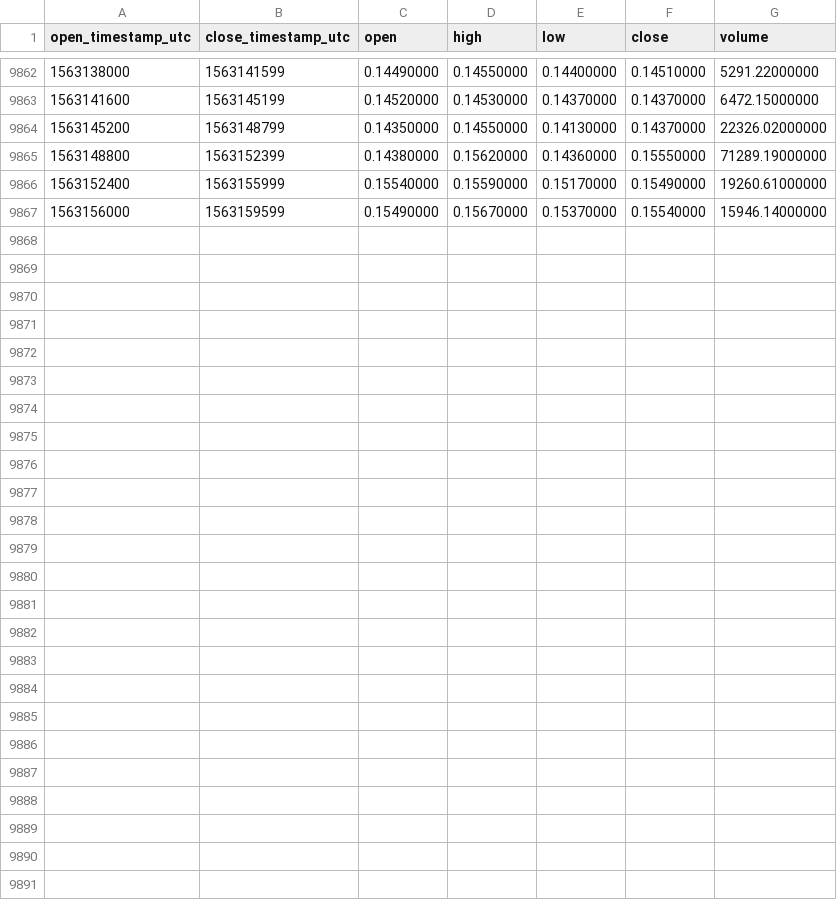
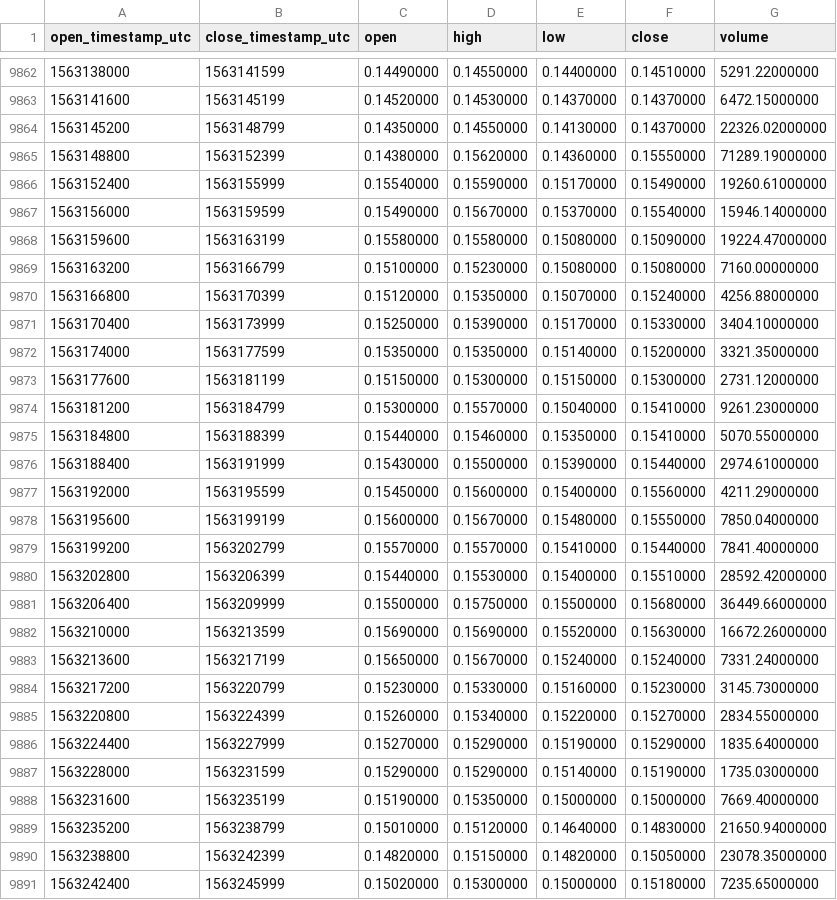
Before and after one commit to cryptobigbro/binance-EOSBNB, a CSV file: binance-EOSBNB-1h.csv, drawn as a sheet; only a part is shown, gaps mark what is left out; the diff names each change by its address in the sheet, - before the commit and + after, or states it on an @@ line.

Commit message:
Update OHLCV data.

```diff
--- a/binance-EOSBNB-1h.csv
+++ b/binance-EOSBNB-1h.csv
+row 9868: 1563159600 | 1563163199 | 0.15580000 | 0.15580000 | 0.15080000 | 0.15090000 | 19224.47000000
+row 9869: 1563163200 | 1563166799 | 0.15100000 | 0.15230000 | 0.15080000 | 0.15080000 | 7160.00000000
+row 9870: 1563166800 | 1563170399 | 0.15120000 | 0.15350000 | 0.15070000 | 0.15240000 | 4256.88000000
+row 9871: 1563170400 | 1563173999 | 0.15250000 | 0.15390000 | 0.15170000 | 0.15330000 | 3404.10000000
+row 9872: 1563174000 | 1563177599 | 0.15350000 | 0.15350000 | 0.15140000 | 0.15200000 | 3321.35000000
+row 9873: 1563177600 | 1563181199 | 0.15150000 | 0.15300000 | 0.15150000 | 0.15300000 | 2731.12000000
+row 9874: 1563181200 | 1563184799 | 0.15300000 | 0.15570000 | 0.15040000 | 0.15410000 | 9261.23000000
+row 9875: 1563184800 | 1563188399 | 0.15440000 | 0.15460000 | 0.15350000 | 0.15410000 | 5070.55000000
+row 9876: 1563188400 | 1563191999 | 0.15430000 | 0.15500000 | 0.15390000 | 0.15440000 | 2974.61000000
+row 9877: 1563192000 | 1563195599 | 0.15450000 | 0.15600000 | 0.15400000 | 0.15560000 | 4211.29000000
+row 9878: 1563195600 | 1563199199 | 0.15600000 | 0.15670000 | 0.15480000 | 0.15550000 | 7850.04000000
+row 9879: 1563199200 | 1563202799 | 0.15570000 | 0.15570000 | 0.15410000 | 0.15440000 | 7841.40000000
+row 9880: 1563202800 | 1563206399 | 0.15440000 | 0.15530000 | 0.15400000 | 0.15510000 | 28592.42000000
+row 9881: 1563206400 | 1563209999 | 0.15500000 | 0.15750000 | 0.15500000 | 0.15680000 | 36449.66000000
+row 9882: 1563210000 | 1563213599 | 0.15690000 | 0.15690000 | 0.15520000 | 0.15630000 | 16672.26000000
+row 9883: 1563213600 | 1563217199 | 0.15650000 | 0.15670000 | 0.15240000 | 0.15240000 | 7331.24000000
+row 9884: 1563217200 | 1563220799 | 0.15230000 | 0.15330000 | 0.15160000 | 0.15230000 | 3145.73000000
+row 9885: 1563220800 | 1563224399 | 0.15260000 | 0.15340000 | 0.15220000 | 0.15270000 | 2834.55000000
+row 9886: 1563224400 | 1563227999 | 0.15270000 | 0.15290000 | 0.15190000 | 0.15290000 | 1835.64000000
+row 9887: 1563228000 | 1563231599 | 0.15290000 | 0.15290000 | 0.15140000 | 0.15190000 | 1735.03000000
+row 9888: 1563231600 | 1563235199 | 0.15190000 | 0.15350000 | 0.15000000 | 0.15000000 | 7669.40000000
+row 9889: 1563235200 | 1563238799 | 0.15010000 | 0.15120000 | 0.14640000 | 0.14830000 | 21650.94000000
+row 9890: 1563238800 | 1563242399 | 0.14820000 | 0.15150000 | 0.14820000 | 0.15050000 | 23078.35000000
+row 9891: 1563242400 | 1563245999 | 0.15020000 | 0.15300000 | 0.15000000 | 0.15180000 | 7235.65000000
```
Also changed, not shown: binance-EOSBNB-1d.csv.
